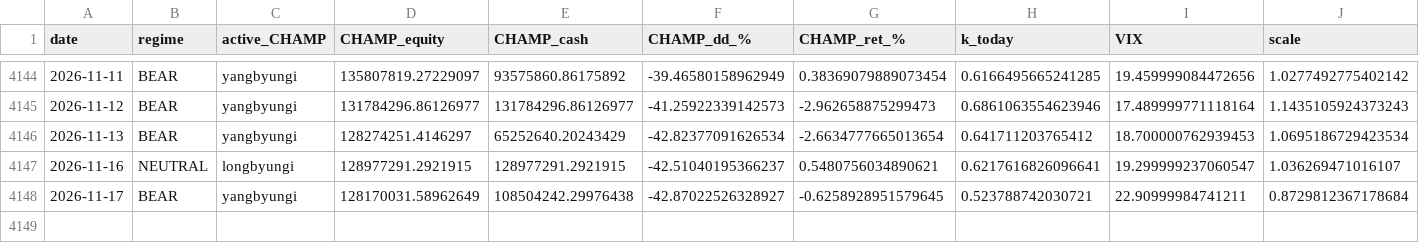
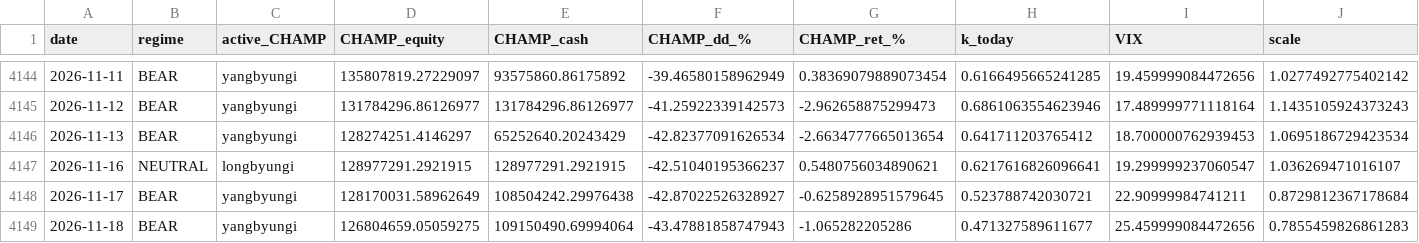
Before and after one commit to sunghakg/bube-v1-dashboard, a CSV file: data/champ_nomargin/daily.csv, drawn as a sheet; only a part is shown, gaps mark what is left out; the diff names each change by its address in the sheet, - before the commit and + after, or states it on an @@ line.

```diff
--- a/data/champ_nomargin/daily.csv
+++ b/data/champ_nomargin/daily.csv
+row 4149: 2026-11-18 | BEAR | yangbyungi | 126804659.05059275 | 109150490.69994064 | -43.47881858747943 | -1.065282205286 | 0.471327589611677 | 25.459999084472656 | 0.7855459826861283
```
Also changed, not shown: data/champ_nomargin/equity_curves.csv, data/champ_nomargin/trades_champ.csv, 10 other files.
